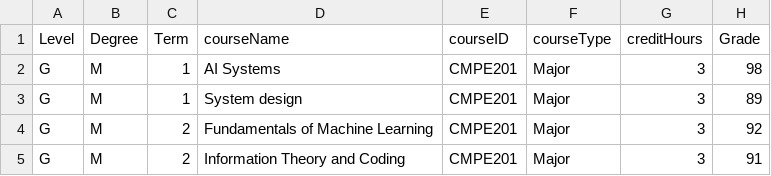
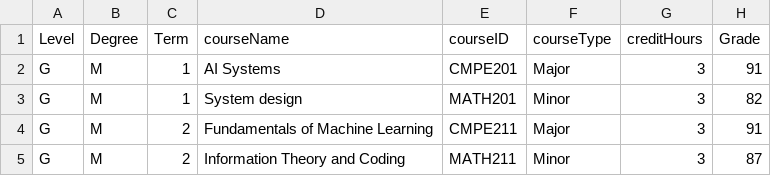
Before and after one commit to Alya109/transcriptSystem, a CSV file: 202400010.csv, drawn as a sheet.

Commit message:
Update 202400010.csv

```diff
--- a/202400010.csv
+++ b/202400010.csv
@@ -1,5 +1,5 @@
 Level,Degree,Term,courseName,courseID,courseType,creditHours,Grade
-G,M,1,AI Systems,CMPE201,Major,3,98
-G,M,1,System design,CMPE201,Major,3,89
-G,M,2,Fundamentals of Machine Learning,CMPE201,Major,3,92
-G,M,2,Information Theory and Coding,CMPE201,Major,3,91
+G,M,1,AI Systems,CMPE201,Major,3,91
+G,M,1,System design,MATH201,Minor,3,82
+G,M,2,Fundamentals of Machine Learning,CMPE211,Major,3,91
+G,M,2,Information Theory and Coding,MATH211,Minor,3,87
```
